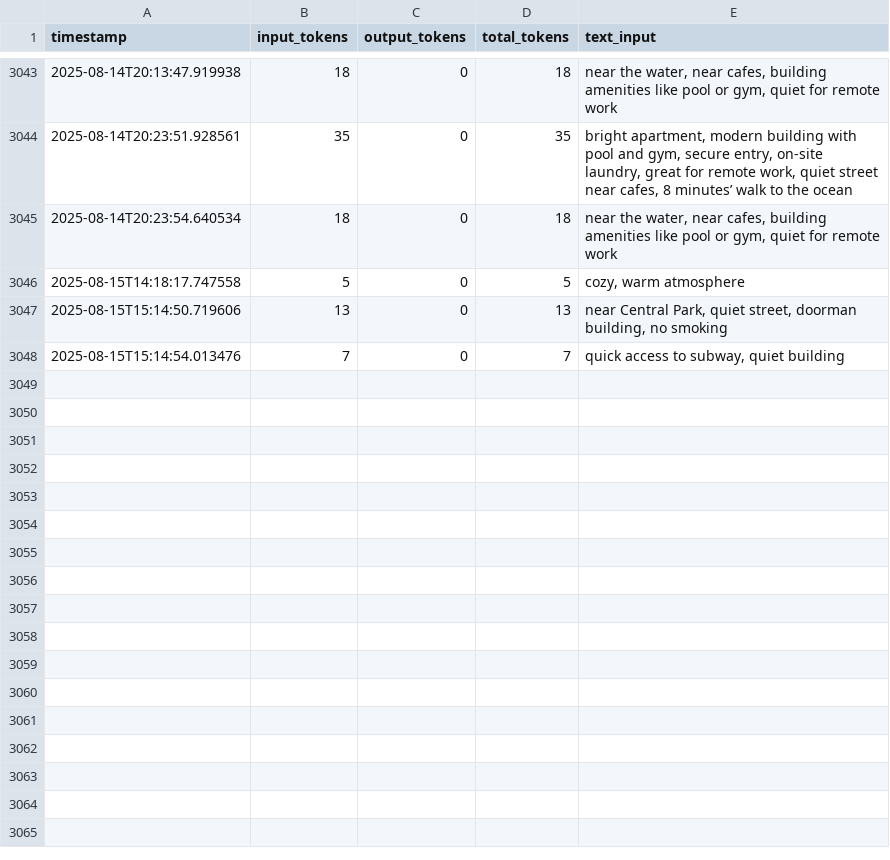
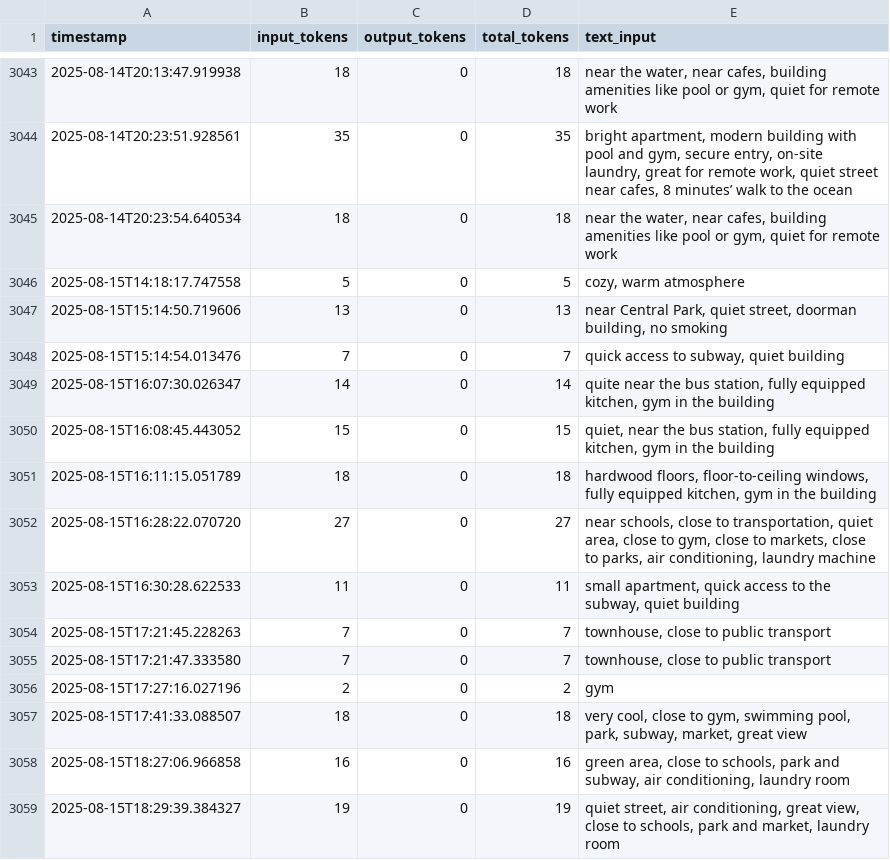
Before and after one commit to Mahmoudbj48/REMAS, a CSV file: logs/embedding_counts.csv, drawn as a sheet; only a part is shown, gaps mark what is left out.

```diff
--- a/logs/embedding_counts.csv
+++ b/logs/embedding_counts.csv
@@ -3048 +3048,12 @@ timestamp,input_tokens,output_tokens,total_tokens,text_input
 2025-08-15T15:14:54.013476,7,0,7,"quick access to subway, quiet building"
+2025-08-15T16:07:30.026347,14,0,14,"quite near the bus station, fully equipped kitchen, gym in the building"
+2025-08-15T16:08:45.443052,15,0,15,"quiet, near the bus station, fully equipped kitchen, gym in the building"
+2025-08-15T16:11:15.051789,18,0,18,"hardwood floors, floor-to-ceiling windows, fully equipped kitchen, gym in the building"
+2025-08-15T16:28:22.070720,27,0,27,"near schools, close to transportation, quiet area, close to gym, close to markets, close to parks, air conditioning, laundry machine"
+2025-08-15T16:30:28.622533,11,0,11,"small apartment, quick access to the subway, quiet building"
+2025-08-15T17:21:45.228263,7,0,7,"townhouse, close to public transport"
+2025-08-15T17:21:47.333580,7,0,7,"townhouse, close to public transport"
+2025-08-15T17:27:16.027196,2,0,2,gym
+2025-08-15T17:41:33.088507,18,0,18,"very cool, close to gym, swimming pool, park, subway, market, great view"
+2025-08-15T18:27:06.966858,16,0,16,"green area, close to schools, park and subway, air conditioning, laundry room"
+2025-08-15T18:29:39.384327,19,0,19,"quiet street, air conditioning, great view, close to schools, park and market, laundry room"
```
Also changed, not shown: 28 other files.
